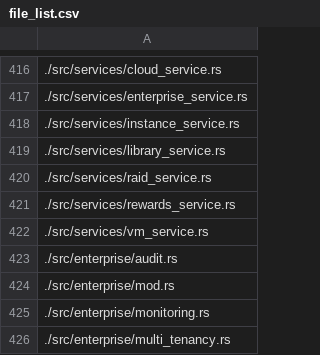
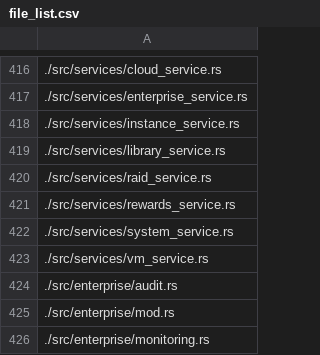
Before and after one commit to platinoff/poolAI, a CSV file: file_list.csv, drawn as a sheet; only a part is shown, gaps mark what is left out; the shorter side is filled out with more unchanged rows.

```diff
--- a/file_list.csv
+++ b/file_list.csv
@@ -421,2 +421,3 @@
 ./src/services/rewards_service.rs
+./src/services/system_service.rs
 ./src/services/vm_service.rs
```
Also changed, not shown: 7 other files.
